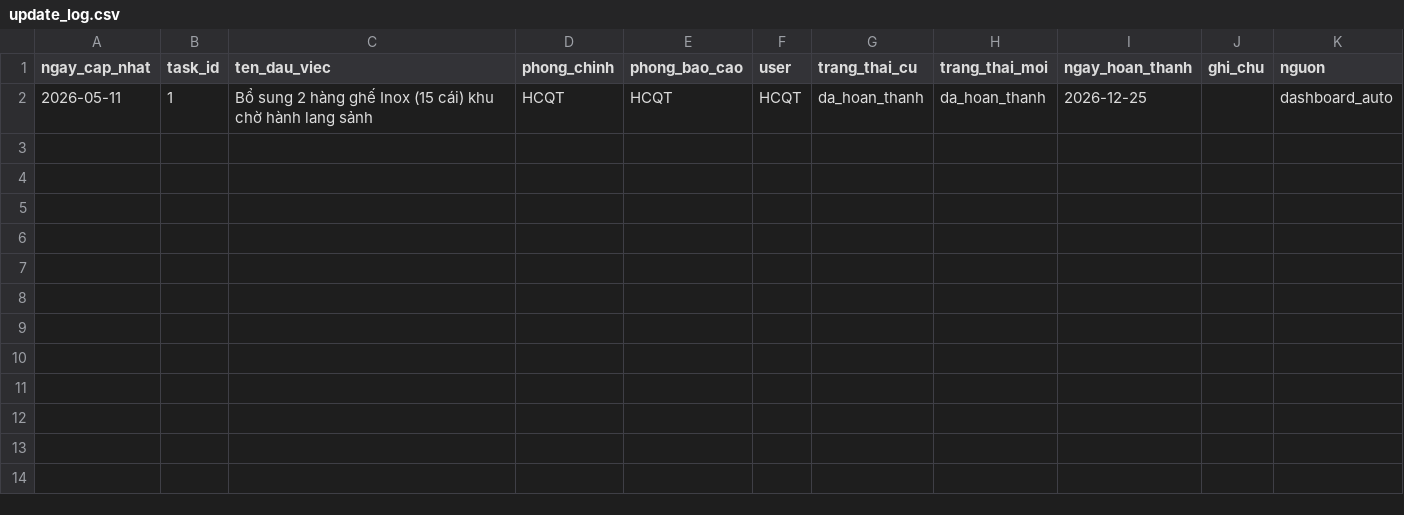
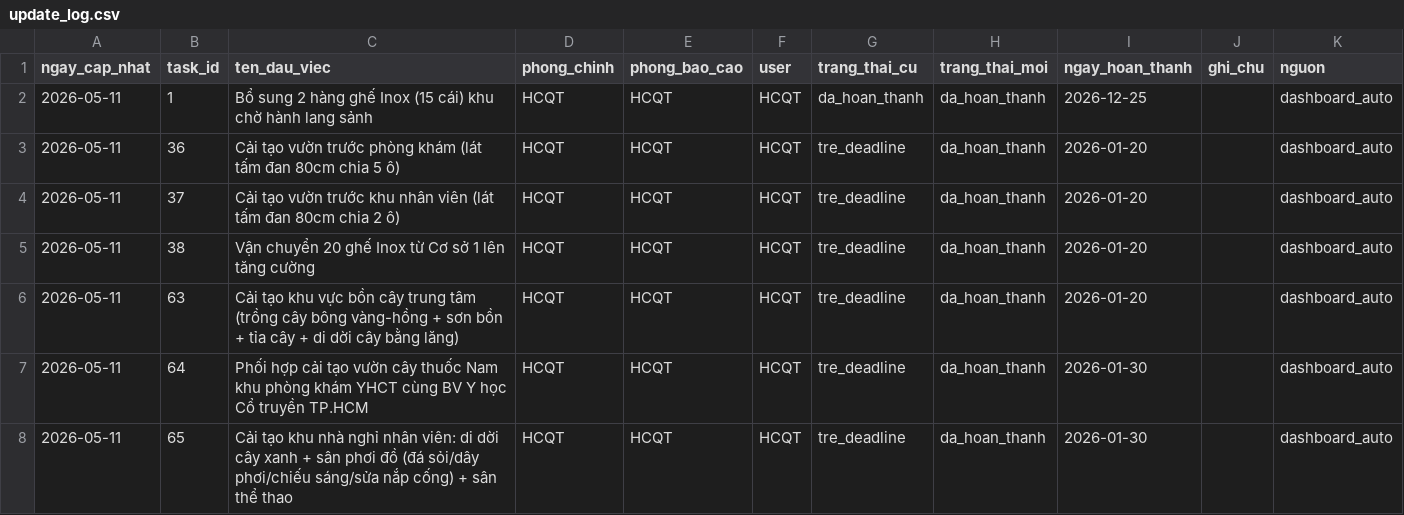
Before and after one commit to dragonhuynh/bvtd-progress, a CSV file: data/update_log.csv, drawn as a sheet; the diff names each change by its address in the sheet, - before the commit and + after, or states it on an @@ line.

Commit message:
auto: áp dụng cập nhật dashboard 11/05/2026 06:09

```diff
--- a/data/update_log.csv
+++ b/data/update_log.csv
+row 3: 2026-05-11 | 36 | Cải tạo vườn trước phòng khám (lát tấm đan 80cm chia 5 ô) | HCQT | HCQT | HCQT | tre_deadline | da_hoan_thanh | 2026-01-20 |  | dashboard_auto
+row 4: 2026-05-11 | 37 | Cải tạo vườn trước khu nhân viên (lát tấm đan 80cm chia 2 ô) | HCQT | HCQT | HCQT | tre_deadline | da_hoan_thanh | 2026-01-20 |  | dashboard_auto
+row 5: 2026-05-11 | 38 | Vận chuyển 20 ghế Inox từ Cơ sở 1 lên tăng cường | HCQT | HCQT | HCQT | tre_deadline | da_hoan_thanh | 2026-01-20 |  | dashboard_auto
+row 6: 2026-05-11 | 63 | Cải tạo khu vực bồn cây trung tâm (trồng cây bông vàng-hồng + sơn bồn + tỉa cây + di dời cây bằng lăng) | HCQT | HCQT | HCQT | tre_deadline | da_hoan_thanh | 2026-01-20 |  | dashboard_auto
+row 7: 2026-05-11 | 64 | Phối hợp cải tạo vườn cây thuốc Nam khu phòng khám YHCT cùng BV Y học Cổ truyền TP.HCM | HCQT | HCQT | HCQT | tre_deadline | da_hoan_thanh | 2026-01-30 |  | dashboard_auto
+row 8: 2026-05-11 | 65 | Cải tạo khu nhà nghỉ nhân viên: di dời cây xanh + sân phơi đồ (đá sỏi/dây phơi/chiếu sáng/sửa nắp cống) + sân thể thao | HCQT | HCQT | HCQT | tre_deadline | da_hoan_thanh | 2026-01-30 |  | dashboard_auto
```
Also changed, not shown: data/tasks.csv, 2 other files.
